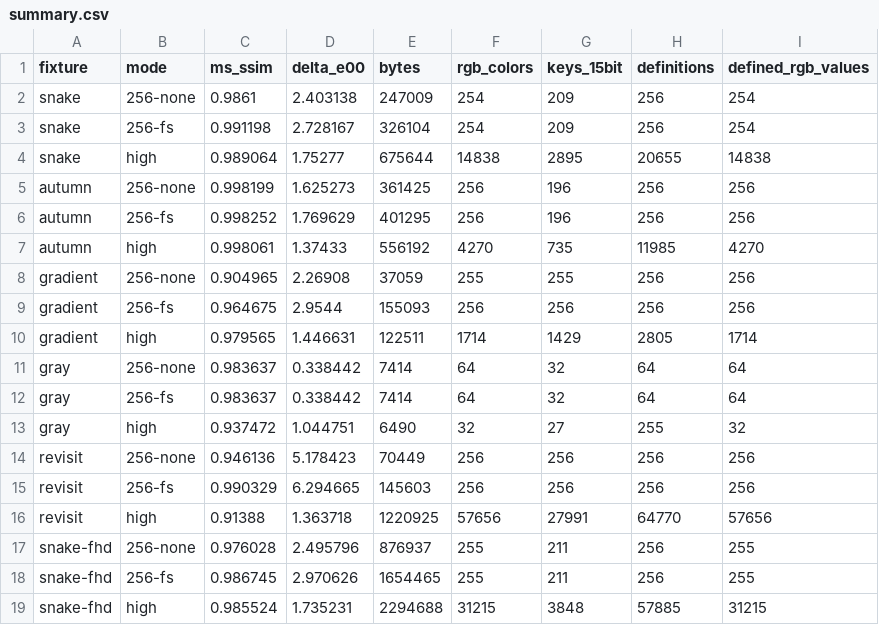
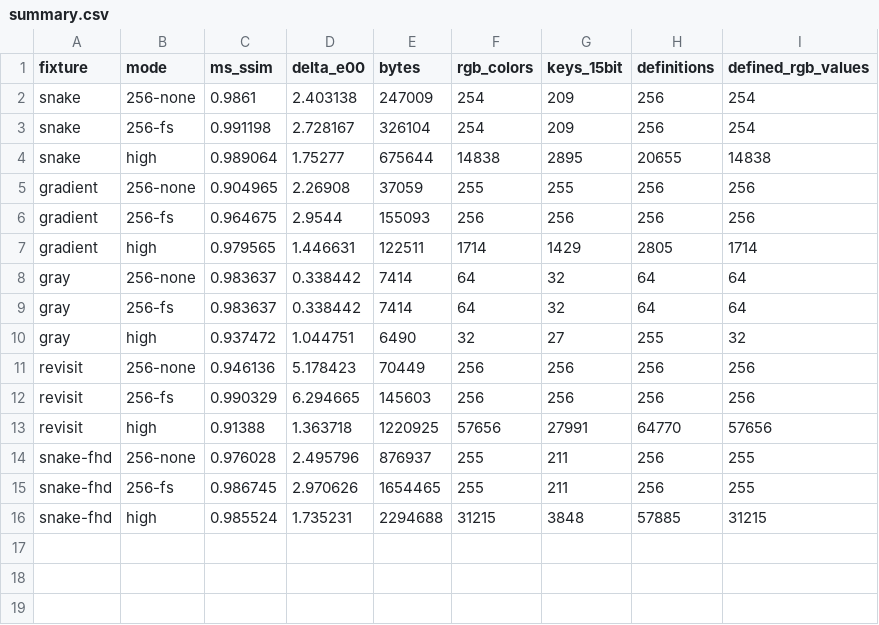
Before and after one commit to saitoha/libsixel, a CSV file: docs/functionality/high-color/study/summary.csv, drawn as a sheet.

```diff
--- a/docs/functionality/high-color/study/summary.csv
+++ b/docs/functionality/high-color/study/summary.csv
@@ -4,5 +4,2 @@ snake,256-fs,0.991198,2.728167,326104,254,209,256,254
 snake,high,0.989064,1.75277,675644,14838,2895,20655,14838
-autumn,256-none,0.998199,1.625273,361425,256,196,256,256
-autumn,256-fs,0.998252,1.769629,401295,256,196,256,256
-autumn,high,0.998061,1.37433,556192,4270,735,11985,4270
 gradient,256-none,0.904965,2.26908,37059,255,255,256,256
```
Also changed, not shown: docs/functionality/high-color/study/timings.csv, docs/functionality/or-mode/measurements/summary.csv, 57 other files.
